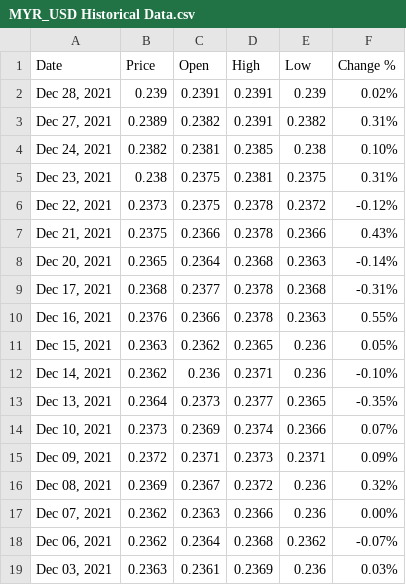
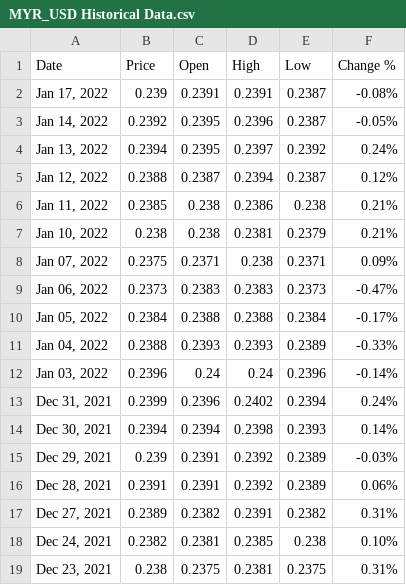
Before and after one commit to nopynospy/pandemic_monument, a CSV file: MYR_USD Historical Data.csv, drawn as a sheet; only a part is shown; the shorter side is filled out with more unchanged rows.

```diff
--- a/MYR_USD Historical Data.csv
+++ b/MYR_USD Historical Data.csv
@@ -1,3 +1,17 @@
 Date,Price,Open,High,Low,Change %
-"Dec 28, 2021",0.239,0.2391,0.2391,0.239,0.02%
+"Jan 17, 2022",0.239,0.2391,0.2391,0.2387,-0.08%
+"Jan 14, 2022",0.2392,0.2395,0.2396,0.2387,-0.05%
+"Jan 13, 2022",0.2394,0.2395,0.2397,0.2392,0.24%
+"Jan 12, 2022",0.2388,0.2387,0.2394,0.2387,0.12%
+"Jan 11, 2022",0.2385,0.238,0.2386,0.238,0.21%
+"Jan 10, 2022",0.238,0.238,0.2381,0.2379,0.21%
+"Jan 07, 2022",0.2375,0.2371,0.238,0.2371,0.09%
+"Jan 06, 2022",0.2373,0.2383,0.2383,0.2373,-0.47%
+"Jan 05, 2022",0.2384,0.2388,0.2388,0.2384,-0.17%
+"Jan 04, 2022",0.2388,0.2393,0.2393,0.2389,-0.33%
+"Jan 03, 2022",0.2396,0.24,0.24,0.2396,-0.14%
+"Dec 31, 2021",0.2399,0.2396,0.2402,0.2394,0.24%
+"Dec 30, 2021",0.2394,0.2394,0.2398,0.2393,0.14%
+"Dec 29, 2021",0.239,0.2391,0.2392,0.2389,-0.03%
+"Dec 28, 2021",0.2391,0.2391,0.2392,0.2389,0.06%
 "Dec 27, 2021",0.2389,0.2382,0.2391,0.2382,0.31%
```
Also changed, not shown: myr_usd.csv, 12 other files.
